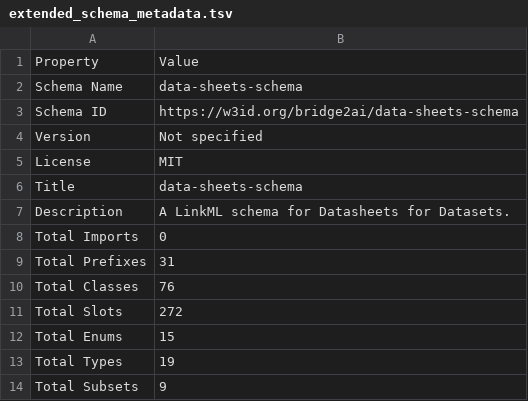
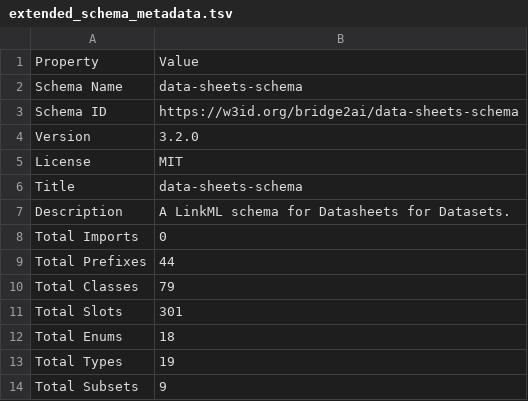
Before and after one commit to bridge2ai/data-sheets-schema, a TSV file: data/schema_stats/extended_schema_metadata.tsv, drawn as a sheet.

```diff
--- a/data/schema_stats/extended_schema_metadata.tsv
+++ b/data/schema_stats/extended_schema_metadata.tsv
@@ -3,3 +3,3 @@ Schema Name	data-sheets-schema
 Schema ID	https://w3id.org/bridge2ai/data-sheets-schema
-Version	Not specified
+Version	3.2.0
 License	MIT
@@ -8,6 +8,6 @@ Description	A LinkML schema for Datasheets for Datasets.
 Total Imports	0
-Total Prefixes	31
-Total Classes	76
-Total Slots	272
-Total Enums	15
+Total Prefixes	44
+Total Classes	79
+Total Slots	301
+Total Enums	18
 Total Types	19
```
Also changed, not shown: data/schema_stats/ALL_STATS_COMBINED.tsv, data/schema_stats/extended_class_details.tsv, 17 other files.
